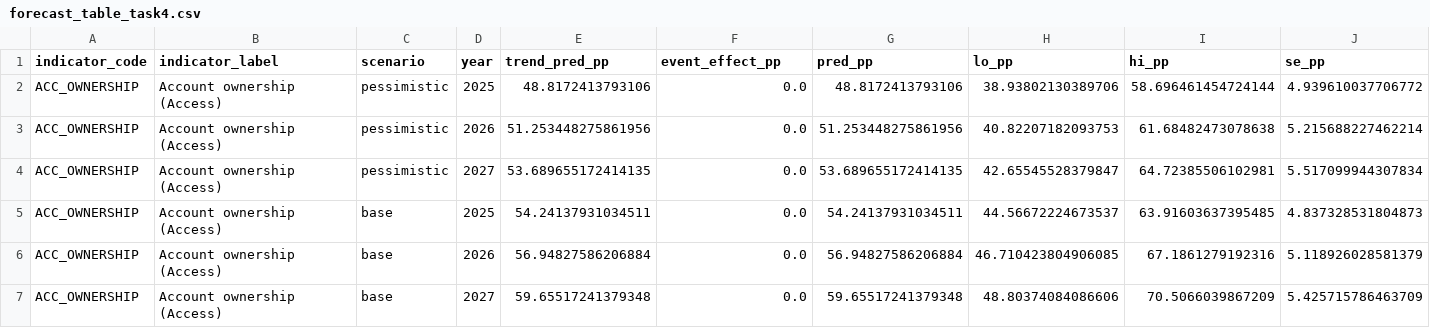
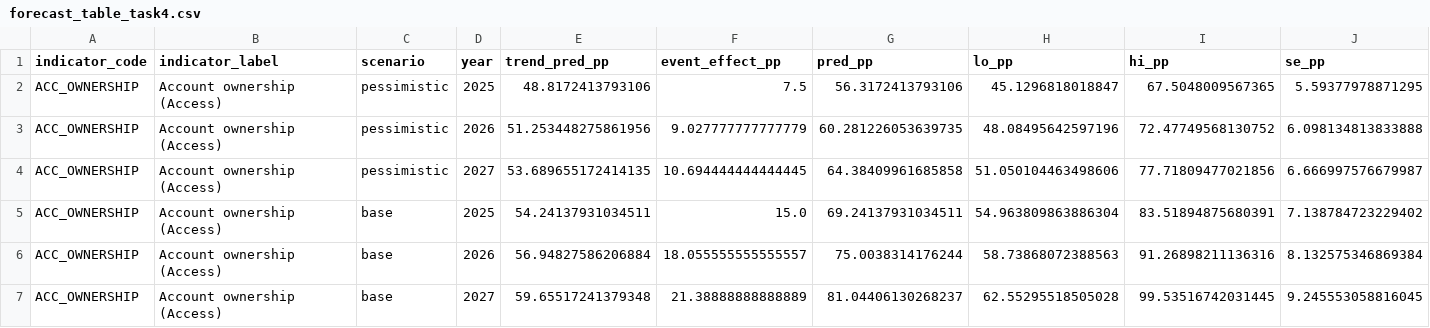
Before and after one commit to Moggycool/Forecasting-Financial-Inclusion-in-Ethiopia, a CSV file: outputs/task_4/forecast_table_task4.csv, drawn as a sheet; only a part is shown; the diff covers the shown part only.

Commit message:
feat(task4): Update forecast tables and event contributors for improved access and usage predictions

```diff
--- a/outputs/task_4/forecast_table_task4.csv
+++ b/outputs/task_4/forecast_table_task4.csv
@@ -1,7 +1,7 @@
 indicator_code,indicator_label,scenario,year,trend_pred_pp,event_effect_pp,pred_pp,lo_pp,hi_pp,se_pp
-ACC_OWNERSHIP,Account ownership (Access),pessimistic,2025,48.8172413793106,0.0,48.8172413793106,38.93802130389706,58.696461454724144,4.939610037706772
-ACC_OWNERSHIP,Account ownership (Access),pessimistic,2026,51.253448275861956,0.0,51.253448275861956,40.82207182093753,61.68482473078638,5.215688227462214
-ACC_OWNERSHIP,Account ownership (Access),pessimistic,2027,53.689655172414135,0.0,53.689655172414135,42.65545528379847,64.72385506102981,5.517099944307834
-ACC_OWNERSHIP,Account ownership (Access),base,2025,54.24137931034511,0.0,54.24137931034511,44.56672224673537,63.91603637395485,4.837328531804873
-ACC_OWNERSHIP,Account ownership (Access),base,2026,56.94827586206884,0.0,56.94827586206884,46.710423804906085,67.1861279192316,5.118926028581379
-ACC_OWNERSHIP,Account ownership (Access),base,2027,59.65517241379348,0.0,59.65517241379348,48.80374084086606,70.5066039867209,5.425715786463709
+ACC_OWNERSHIP,Account ownership (Access),pessimistic,2025,48.8172413793106,7.5,56.3172413793106,45.1296818018847,67.5048009567365,5.59377978871295
+ACC_OWNERSHIP,Account ownership (Access),pessimistic,2026,51.253448275861956,9.027777777777779,60.281226053639735,48.08495642597196,72.47749568130752,6.098134813833888
+ACC_OWNERSHIP,Account ownership (Access),pessimistic,2027,53.689655172414135,10.694444444444445,64.38409961685858,51.050104463498606,77.71809477021856,6.666997576679987
+ACC_OWNERSHIP,Account ownership (Access),base,2025,54.24137931034511,15.0,69.24137931034511,54.963809863886304,83.51894875680391,7.138784723229402
+ACC_OWNERSHIP,Account ownership (Access),base,2026,56.94827586206884,18.055555555555557,75.0038314176244,58.73868072388563,91.26898211136316,8.132575346869384
+ACC_OWNERSHIP,Account ownership (Access),base,2027,59.65517241379348,21.38888888888889,81.04406130268237,62.55295518505028,99.53516742031445,9.245553058816045
```
Also changed, not shown: 60 edited cells elsewhere in this file, notebooks/outputs/task_4/forecast_table_task4.csv, 4 other files.
